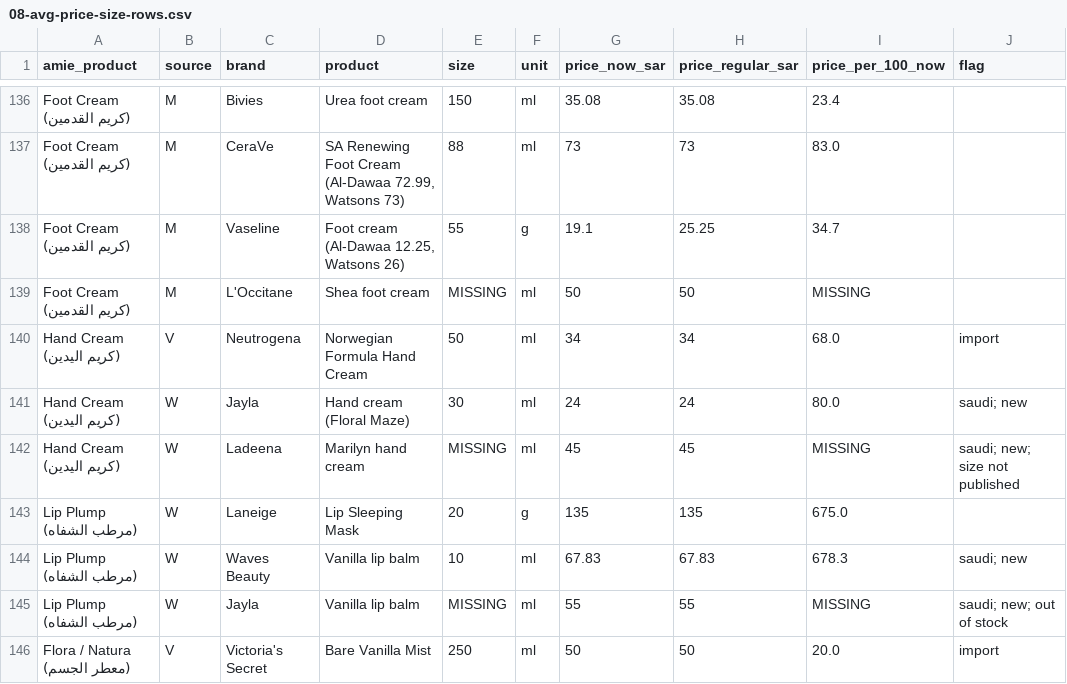
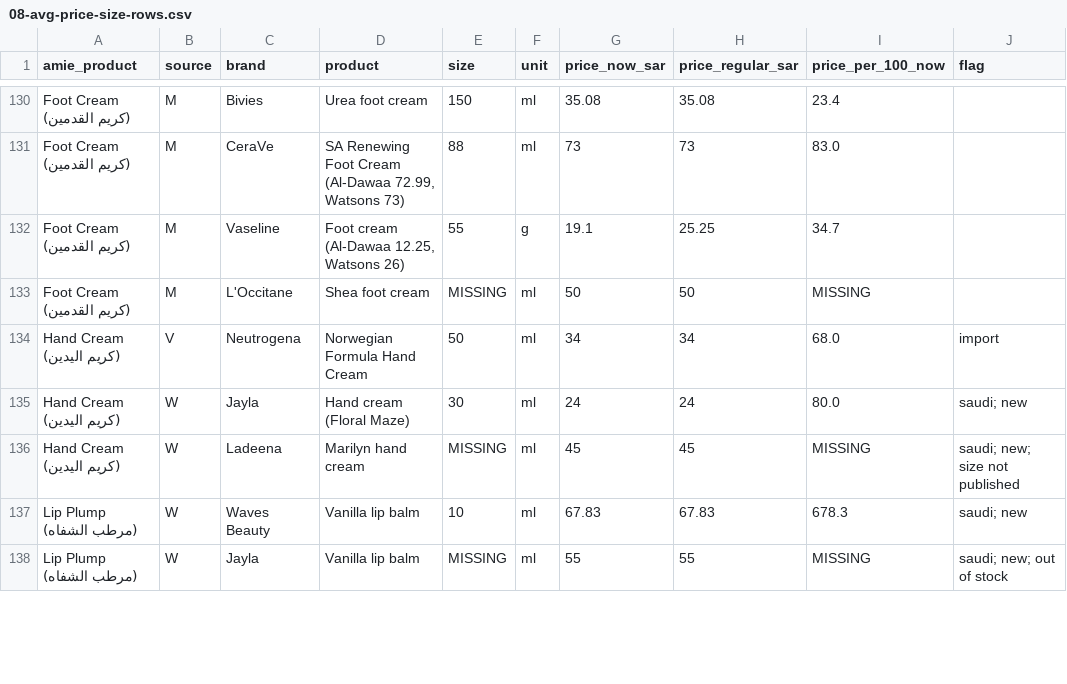
Before and after one commit to islamadel00/amie-marketing-agents, a CSV file: research/market-2026-11/08-avg-price-size-rows.csv, drawn as a sheet; only a part is shown, gaps mark what is left out; the diff covers the shown part only.

```diff
--- a/research/market-2026-11/08-avg-price-size-rows.csv
+++ b/research/market-2026-11/08-avg-price-size-rows.csv
@@ -142,5 +136,3 @@ Hand Cream (كريم اليدين),W,Jayla,Hand cream (Floral Maze),30,ml,24,24,
 Hand Cream (كريم اليدين),W,Ladeena,Marilyn hand cream,MISSING,ml,45,45,MISSING,saudi; new; size not published
-Lip Plump (مرطب الشفاه),W,Laneige,Lip Sleeping Mask,20,g,135,135,675.0,
 Lip Plump (مرطب الشفاه),W,Waves Beauty,Vanilla lip balm,10,ml,67.83,67.83,678.3,saudi; new
 Lip Plump (مرطب الشفاه),W,Jayla,Vanilla lip balm,MISSING,ml,55,55,MISSING,saudi; new; out of stock
-Flora / Natura (معطر الجسم),V,Victoria's Secret,Bare Vanilla Mist,250,ml,50,50,20.0,import
```
Also changed, not shown: 13 removed rows and 11 edited cells elsewhere in this file, research/market-2026-11/08-avg-price-size-summary.csv, 5 other files.
